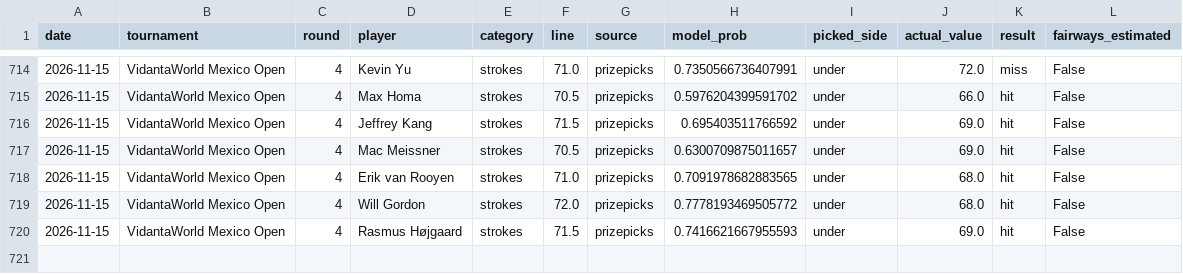
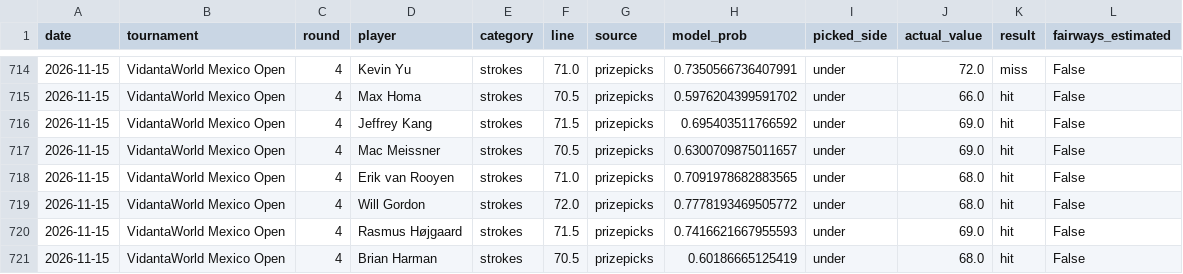
Before and after one commit to mileswilliams08/pga-prop-model, a CSV file: data/graded_results.csv, drawn as a sheet; only a part is shown, gaps mark what is left out; the diff names each change by its address in the sheet, - before the commit and + after, or states it on an @@ line.

Commit message:
Auto-update props and results data

```diff
--- a/data/graded_results.csv
+++ b/data/graded_results.csv
+row 721: 2026-11-15 | VidantaWorld Mexico Open | 4 | Brian Harman | strokes | 70.5 | prizepicks | 0.60186665125419 | under | 68.0 | hit | False
```
Also changed, not shown: data/latest_blended_stats.csv, 2 other files.
